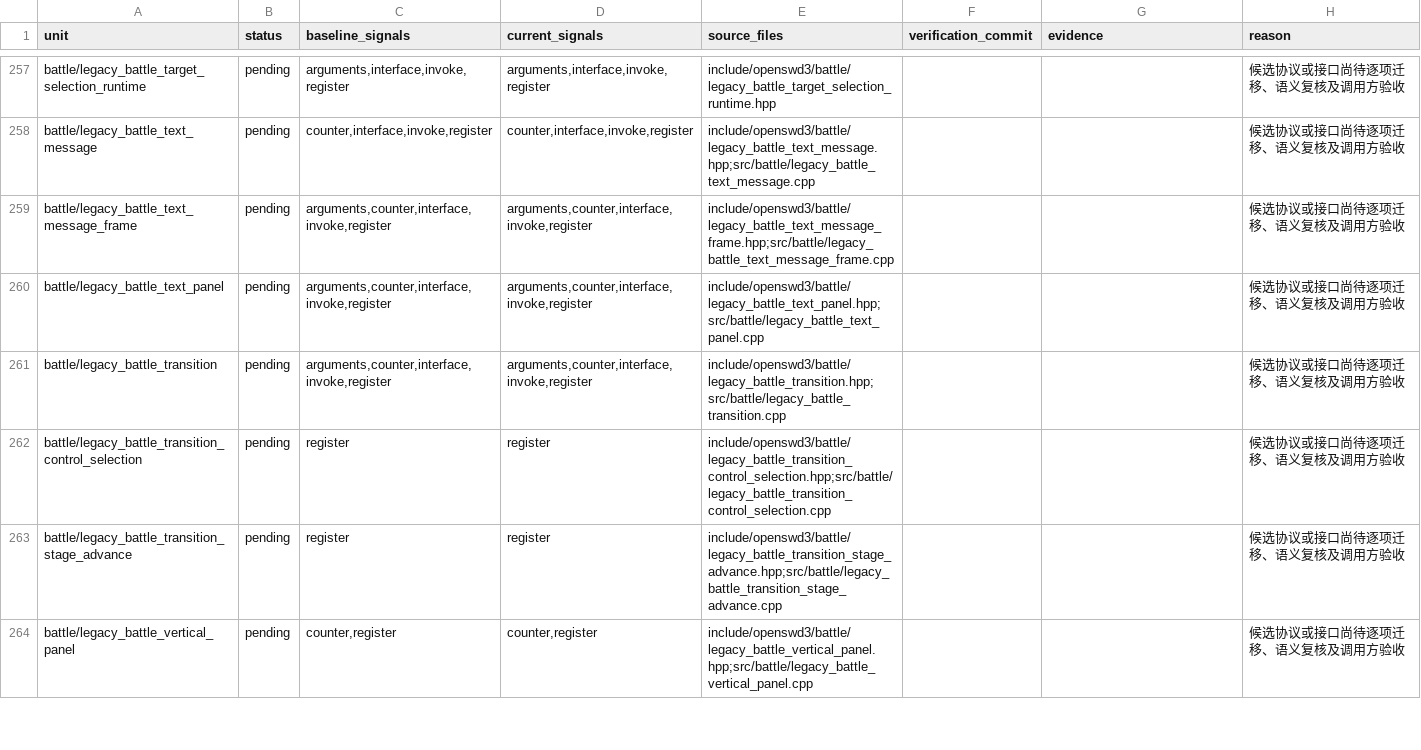
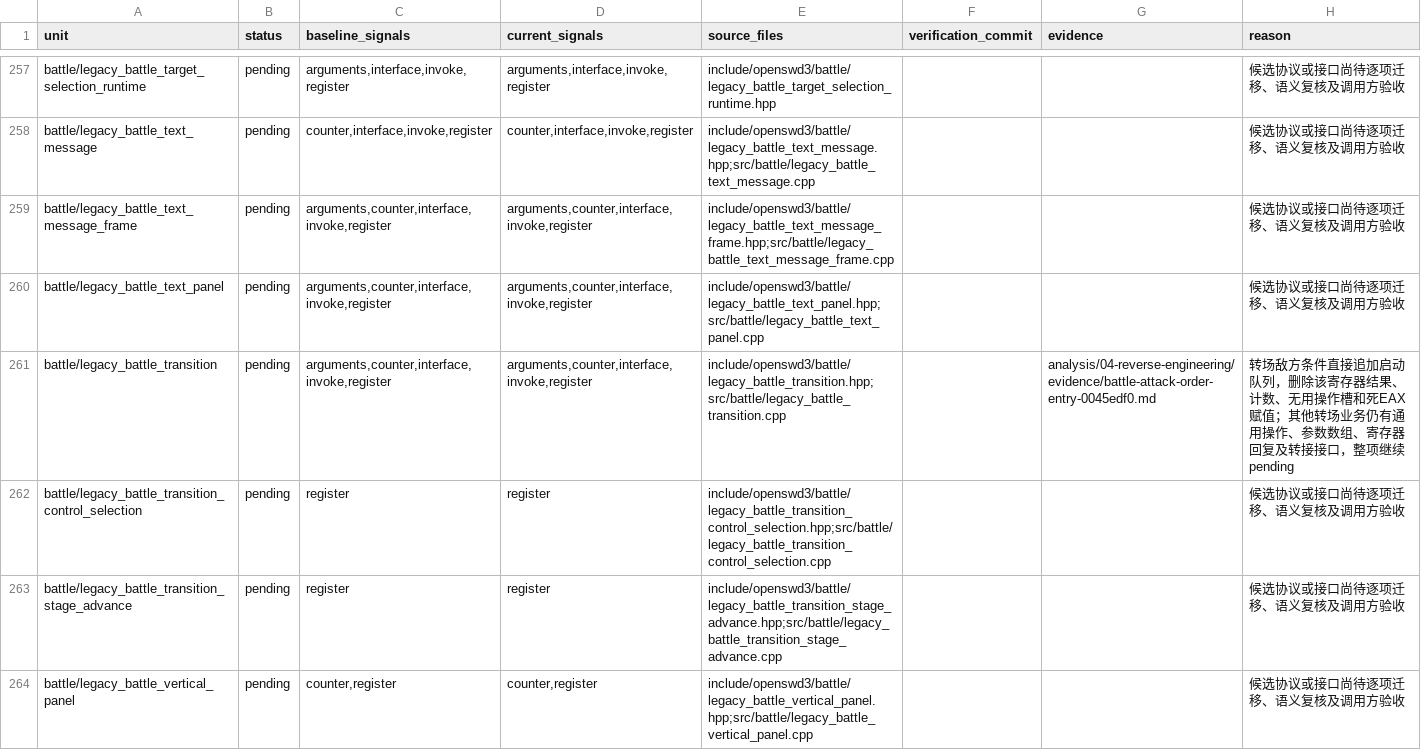
Before and after one commit to Ouroboros/OpenSWD3, a TSV file: analysis/04-reverse-engineering/inventory/invoke-migration-progress.tsv, drawn as a sheet; only a part is shown, gaps mark what is left out; the diff covers the shown part only.

```diff
--- a/analysis/04-reverse-engineering/inventory/invoke-migration-progress.tsv
+++ b/analysis/04-reverse-engineering/inventory/invoke-migration-progress.tsv
@@ -260,3 +260,3 @@ battle/legacy_battle_text_message_frame	pending	arguments,counter,interface,invo
 battle/legacy_battle_text_panel	pending	arguments,counter,interface,invoke,register	arguments,counter,interface,invoke,register	include/openswd3/battle/legacy_battle_text_panel.hpp;src/battle/legacy_battle_text_panel.cpp			候选协议或接口尚待逐项迁移、语义复核及调用方验收
-battle/legacy_battle_transition	pending	arguments,counter,interface,invoke,register	arguments,counter,interface,invoke,register	include/openswd3/battle/legacy_battle_transition.hpp;src/battle/legacy_battle_transition.cpp			候选协议或接口尚待逐项迁移、语义复核及调用方验收
+battle/legacy_battle_transition	pending	arguments,counter,interface,invoke,register	arguments,counter,interface,invoke,register	include/openswd3/battle/legacy_battle_transition.hpp;src/battle/legacy_battle_transition.cpp		analysis/04-reverse-engineering/evidence/battle-attack-order-entry-0045edf0.md	转场敌方条件直接追加启动队列，删除该寄存器结果、计数、无用操作槽和死EAX赋值；其他转场业务仍有通用操作、参数数组、寄存器回复及转接接口，整项继续pending
 battle/legacy_battle_transition_control_selection	pending	register	register	include/openswd3/battle/legacy_battle_transition_control_selection.hpp;src/battle/legacy_battle_transition_control_selection.cpp			候选协议或接口尚待逐项迁移、语义复核及调用方验收
```
Also changed, not shown: 13 edited cells elsewhere in this file, 4 other files.
